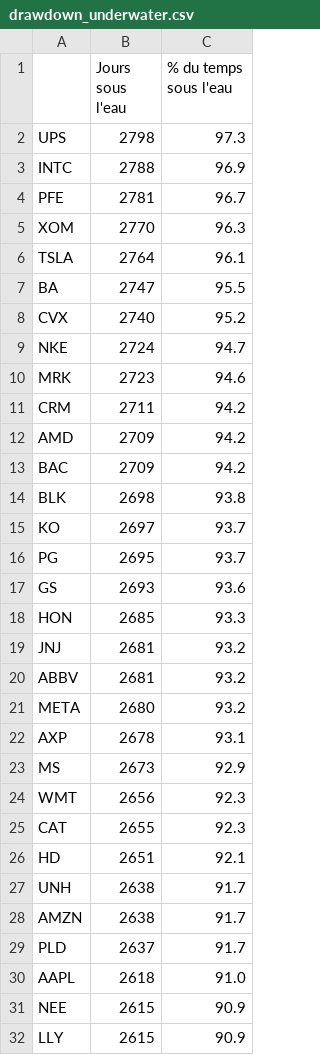
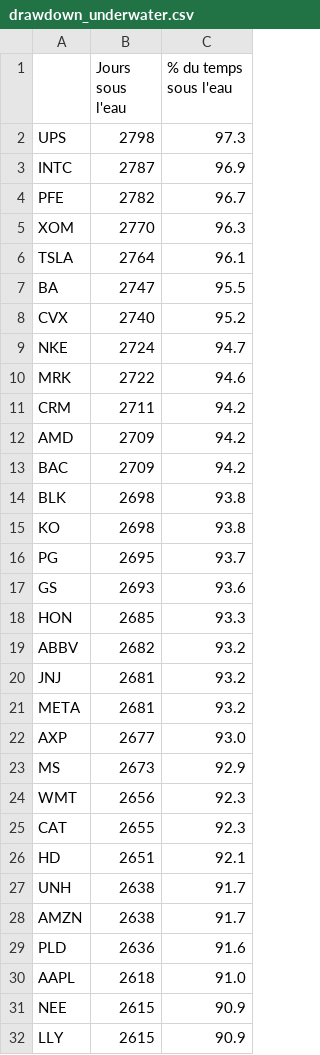
Before and after one commit to 1drien/PortfolioSense, a CSV file: data/drawdown_underwater.csv, drawn as a sheet; only a part is shown.

```diff
--- a/data/drawdown_underwater.csv
+++ b/data/drawdown_underwater.csv
@@ -2,4 +2,4 @@
 UPS,2798,97.3
-INTC,2788,96.9
-PFE,2781,96.7
+INTC,2787,96.9
+PFE,2782,96.7
 XOM,2770,96.3
@@ -9,3 +9,3 @@ CVX,2740,95.2
 NKE,2724,94.7
-MRK,2723,94.6
+MRK,2722,94.6
 CRM,2711,94.2
@@ -14,3 +14,3 @@ BAC,2709,94.2
 BLK,2698,93.8
-KO,2697,93.7
+KO,2698,93.8
 PG,2695,93.7
@@ -18,6 +18,6 @@ GS,2693,93.6
 HON,2685,93.3
+ABBV,2682,93.2
 JNJ,2681,93.2
-ABBV,2681,93.2
-META,2680,93.2
-AXP,2678,93.1
+META,2681,93.2
+AXP,2677,93.0
 MS,2673,92.9
@@ -28,3 +28,3 @@ UNH,2638,91.7
 AMZN,2638,91.7
-PLD,2637,91.7
+PLD,2636,91.6
 AAPL,2618,91.0
```
Also changed, not shown: data/attribution_actifs.csv, data/attribution_secteurs.csv, 7 other files.
